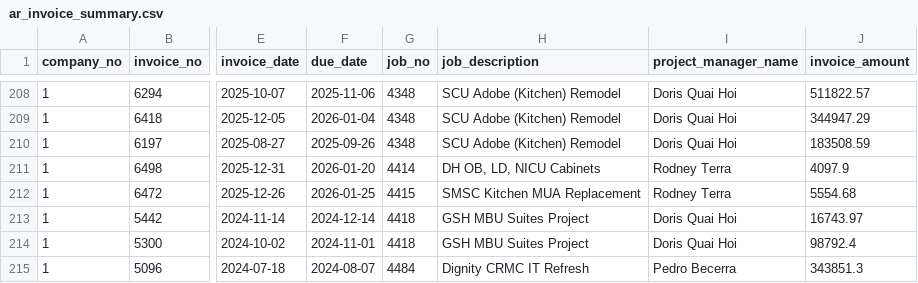
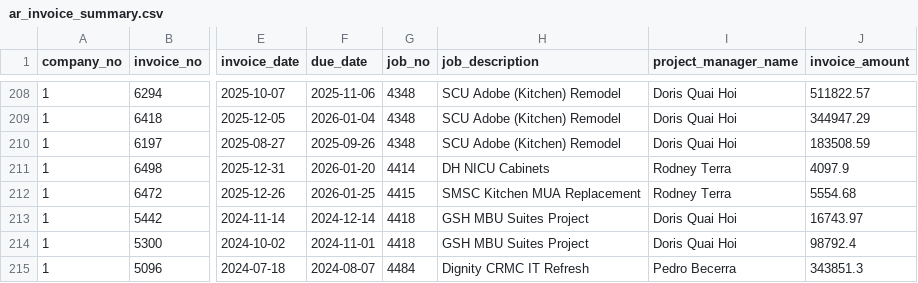
Before and after one commit to josh987123/ftg-foundation-data, a CSV file: data/ar_invoice_summary.csv, drawn as a sheet; only a part is shown, gaps mark what is left out; the diff names each change by its address in the sheet, - before the commit and + after, or states it on an @@ line.

```diff
--- a/data/ar_invoice_summary.csv
+++ b/data/ar_invoice_summary.csv
-H211 (job_description): DH OB, LD, NICU Cabinets
+H211 (job_description): DH NICU Cabinets
```
Also changed, not shown: data/ar_receipt_job_allocation.csv, data/gl_history.csv, 12 other files.
